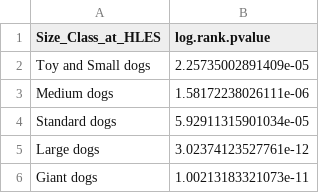
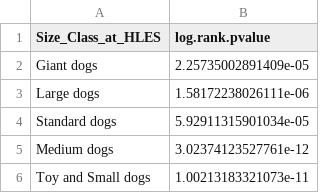
Before and after one commit to wachiuphd/DAP-2024-SurvivalAnalysis, a CSV file: results/Survival_DAP_demographics_sex.breed.effect-pvals.csv, drawn as a sheet.

```diff
--- a/results/Survival_DAP_demographics_sex.breed.effect-pvals.csv
+++ b/results/Survival_DAP_demographics_sex.breed.effect-pvals.csv
@@ -1,6 +1,6 @@
 "Size_Class_at_HLES","log.rank.pvalue"
-"Toy and Small dogs",2.25735002891409e-05
-"Medium dogs",1.58172238026111e-06
+"Giant dogs",2.25735002891409e-05
+"Large dogs",1.58172238026111e-06
 "Standard dogs",5.92911315901034e-05
-"Large dogs",3.02374123527761e-12
-"Giant dogs",1.00213183321073e-11
+"Medium dogs",3.02374123527761e-12
+"Toy and Small dogs",1.00213183321073e-11
```
Also changed, not shown: 8 other files.
